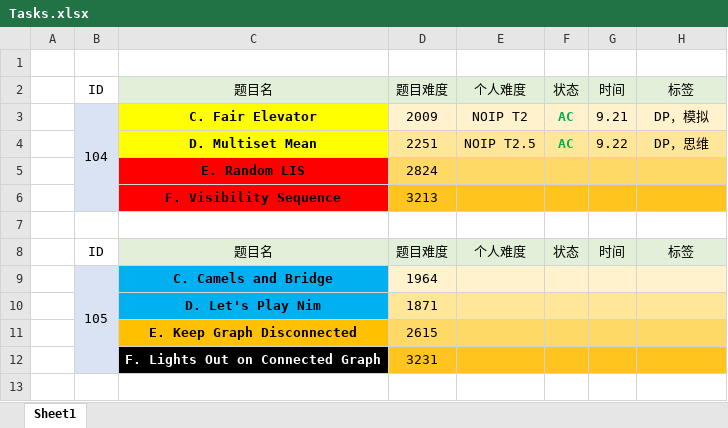
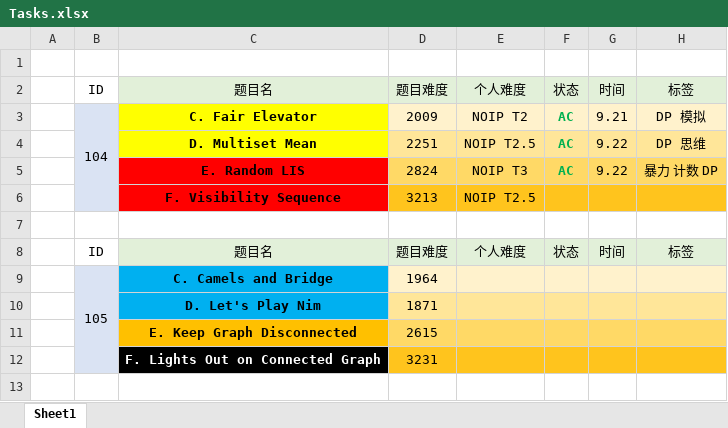
Before and after one commit to yh2021shx/Atcoder-Regular-Contest-Practice-Plan, an Excel workbook: Tasks.xlsx, sheet Sheet1, drawn as a sheet; only a part is shown; values as stored, in another font and other column widths than the file's, no borders; removed rows and columns are numbered as before the commit, all else as after; the diff names each change by its address in the sheet, - before the commit and + after, or states it on an @@ line.

```diff
--- a/Tasks.xlsx (sheet Sheet1)
+++ b/Tasks.xlsx (sheet Sheet1)
-H3: DP，模拟
+H3: DP 模拟
-H4: DP，思维
+H4: DP 思维
-row 5:  |  | E. Random LIS | 2824
+row 5:  |  | E. Random LIS | 2824 | NOIP T3 | AC | 9.22 | 暴力 计数 DP
-E6: (empty)
+E6: NOIP T2.5
```
Also changed, not shown: 4 other files.
